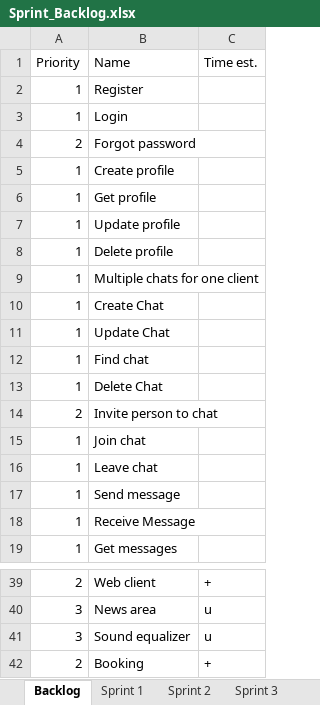
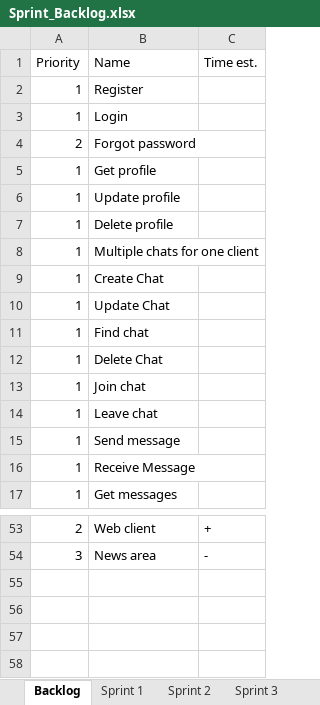
Before and after one commit to bubriks/Turakas, an Excel workbook: project/SystemDev/Sprint_Backlog.xlsx, sheet Backlog, drawn as a sheet; only a part is shown, gaps mark what is left out; values as stored, in another font and other column widths than the file's, no borders; removed rows and columns are numbered as before the commit, all else as after; the diff covers the shown part only; the diff names each change by its address in the sheet, - before the commit and + after, or states it on an @@ line.

```diff
--- a/project/SystemDev/Sprint_Backlog.xlsx (sheet Backlog)
+++ b/project/SystemDev/Sprint_Backlog.xlsx (sheet Backlog)
-row 5: 1 | Create profile
@@ row 14 moved to row 24: 2 @@
-C54 (Time est.): u
+C54 (Time est.): -
-row 41: 3 | Sound equalizer | u
-row 42: 2 | Booking | +
```
Also changed, not shown: 20 added rows, 5 removed rows, 2 moved rows and 2 edited cells elsewhere in this sheet, sheet Sprint 1, sheet Sprint 2, 31 other files.
